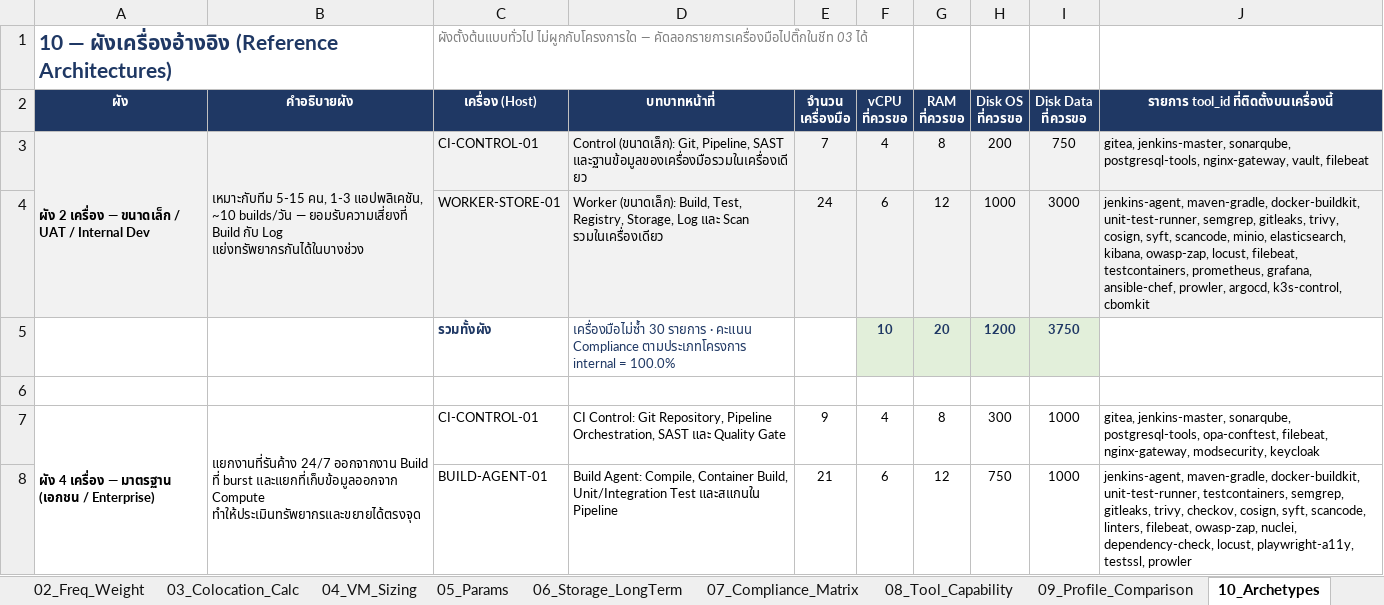
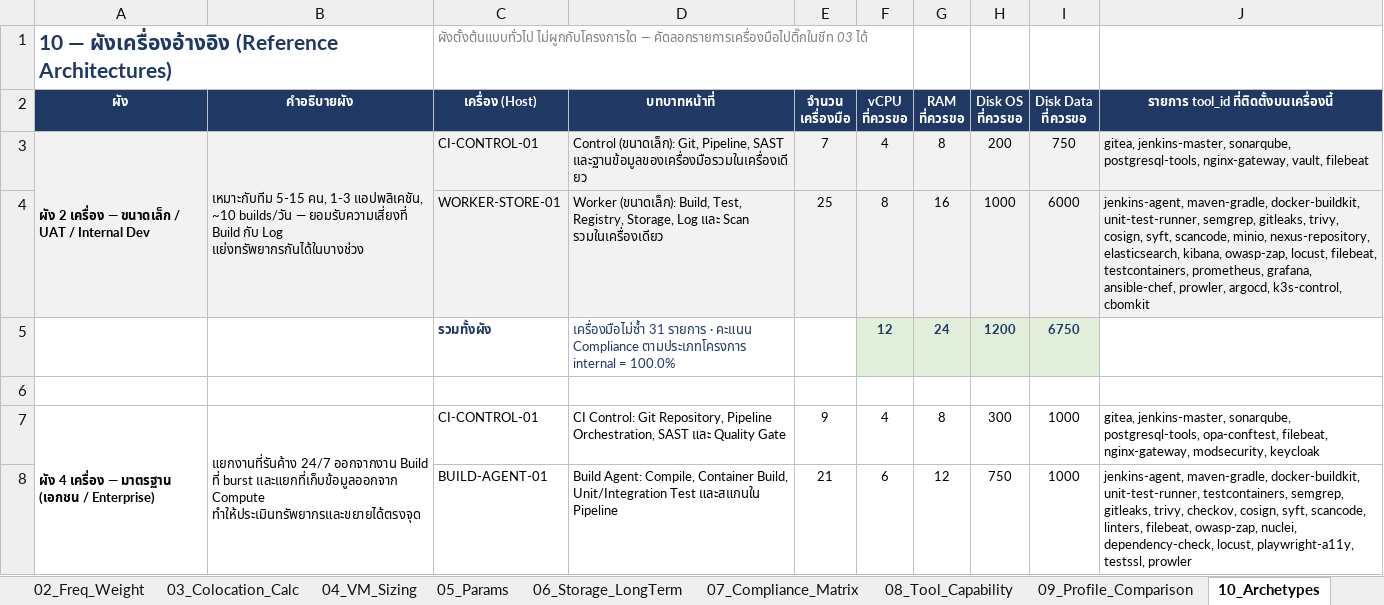
Before and after one commit to chiraleo2000/cicd-resource-planner, an Excel workbook: dist/CICD_Tool_Resource_Matrix.xlsx, sheet 10_Archetypes, drawn as a sheet; only a part is shown; values as stored, in another font and other column widths than the file's, no borders; removed rows and columns are numbered as before the commit, all else as after; the diff covers the shown part only; the diff names each change by its address in the sheet, - before the commit and + after, or states it on an @@ line.

```diff
--- a/dist/CICD_Tool_Resource_Matrix.xlsx (sheet 10_Archetypes)
+++ b/dist/CICD_Tool_Resource_Matrix.xlsx (sheet 10_Archetypes)
-row 4:  |  | WORKER-STORE-01 | Worker (ขนาดเล็ก): Build, Test, Registry, Storage, Log และ Scan รวมในเครื่องเดียว | 24 | 6 | 12 | 1000 | 3000 | jenkins-agent, maven-gradle, docker-buildkit, unit-test-runner, semgrep, gitleaks, trivy, cosign, syft, scancode, minio, elasticsearch, kibana, owasp-zap, locust, filebeat, testcontainers, prometheus, grafana, ansible-chef, prowler, argocd, k3s-control, cbomkit
-row 5:  |  | รวมทั้งผัง | เครื่องมือไม่ซ้ำ 30 รายการ · คะแนน Compliance ตามประเภทโครงการ internal = 100.0% |  | 10 | 20 | 1200 | 3750
+row 4:  |  | WORKER-STORE-01 | Worker (ขนาดเล็ก): Build, Test, Registry, Storage, Log และ Scan รวมในเครื่องเดียว | 25 | 8 | 16 | 1000 | 6000 | jenkins-agent, maven-gradle, docker-buildkit, unit-test-runner, semgrep, gitleaks, trivy, cosign, syft, scancode, minio, nexus-repository, elasticsearch, kibana, owasp-zap, locust, filebeat, testcontainers, prometheus, grafana, ansible-chef, prowler, argocd, k3s-control, cbomkit
+row 5:  |  | รวมทั้งผัง | เครื่องมือไม่ซ้ำ 31 รายการ · คะแนน Compliance ตามประเภทโครงการ internal = 100.0% |  | 12 | 24 | 1200 | 6750
```
Also changed, not shown: 4 added rows, 4 removed rows and 23 edited cells elsewhere in this sheet, sheet 08_Tool_Capability, sheet 03_Colocation_Calc, sheet 01_Tool_Catalog, sheet 06_Storage_LongTerm, sheet 07_Compliance_Matrix, sheet 04_VM_Sizing, 2 more sheets, skills/chatgpt/assets/CICD_Tool_Resource_Matrix.xlsx, skills/claude/assets/CICD_Tool_Resource_Matrix.xlsx, 27 other files.
